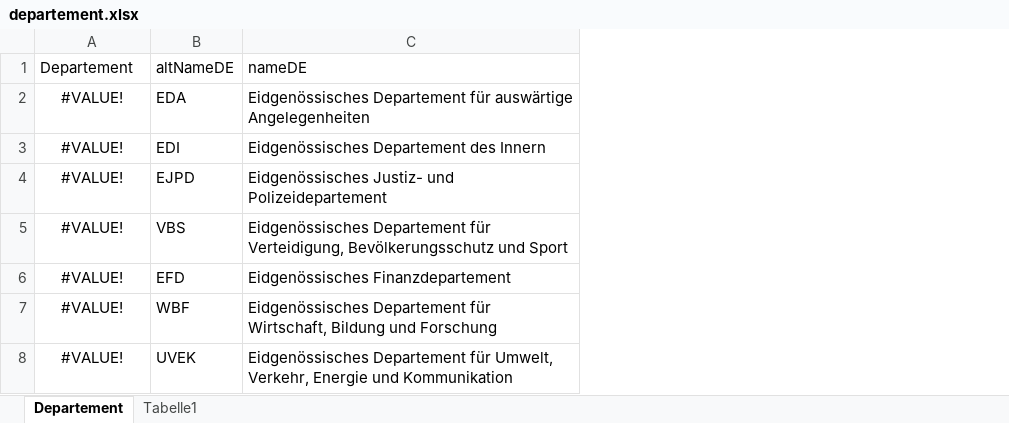
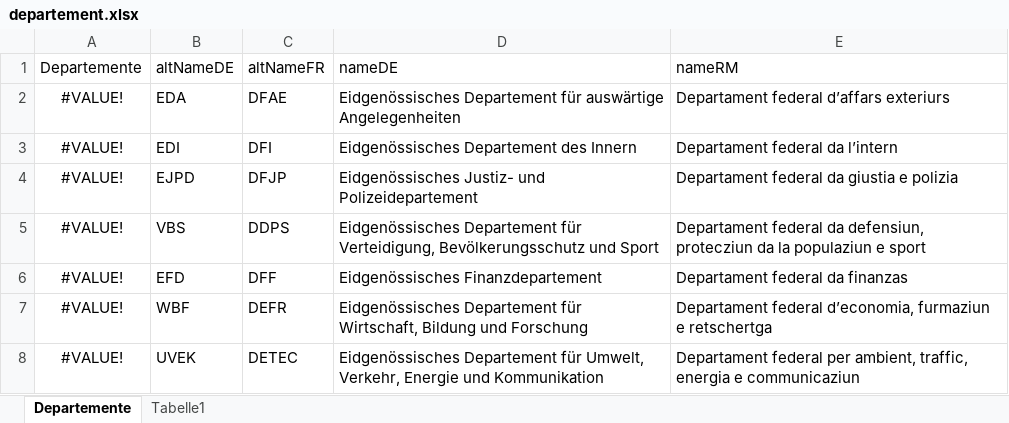
Before and after one commit to zazuko/excel-sparql-poc, an Excel workbook: departement.xlsx, sheet Departemente, drawn as a sheet; values as stored, in another font and other column widths than the file's, no borders; table styles not drawn; the diff names each change by its address in the sheet, - before the commit and + after, or states it on an @@ line.

Commit message:
add romanisch

```diff
--- a/departement.xlsx (sheet Departemente)
+++ b/departement.xlsx (sheet Departemente)
-sheet tab: Departement
+sheet tab: Departemente
+column C (altNameFR), rows 2-8: DFAE | DFI | DFJP | DDPS | DFF | DEFR | DETEC
+column E (nameRM), rows 2-8: Departament federal d’affars exteriurs | Departament federal da l’intern | Departament federal da giustia e polizia | Departament federal da defensiun, protecziun da la populaziun e sport | Departament federal da finanzas | Departament federal d’economia, furmaziun e retschertga | Departament federal per ambient, traffic, energia e communicaziun
-A1: Departement
+A1: Departemente
```
Also changed, not shown: formulas that keep their value.
